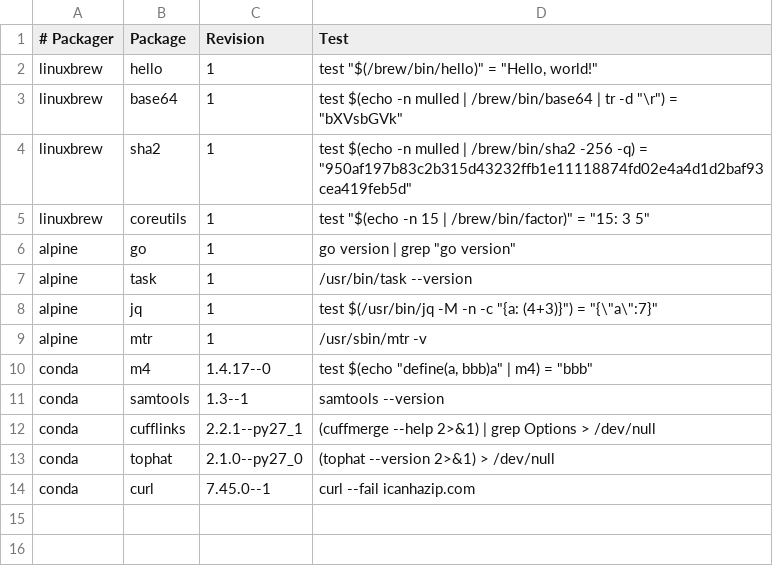
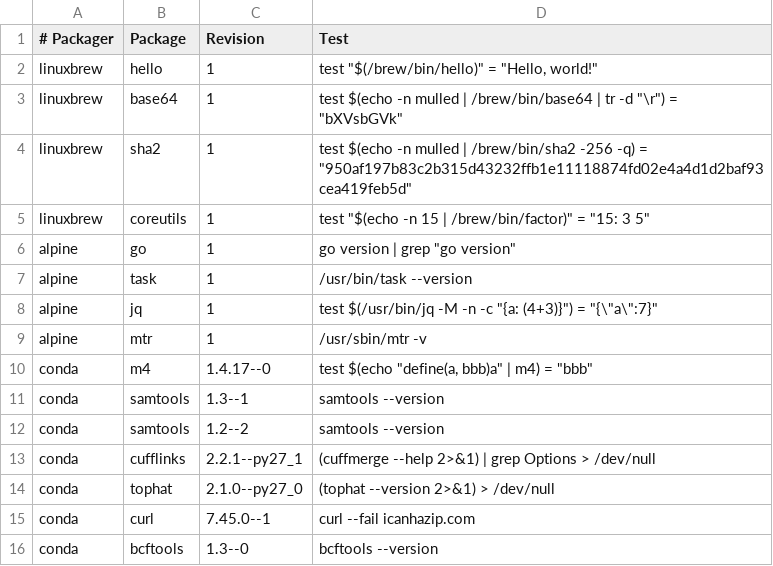
Before and after one commit to BioContainers/mulled, a TSV file: packages.tsv, drawn as a sheet; the diff names each change by its address in the sheet, - before the commit and + after, or states it on an @@ line.

Commit message:
Add new packages from conda

```diff
--- a/packages.tsv
+++ b/packages.tsv
+row 12: conda | samtools | 1.2--2 | samtools --version
+row 16: conda | bcftools | 1.3--0 | bcftools --version
```
